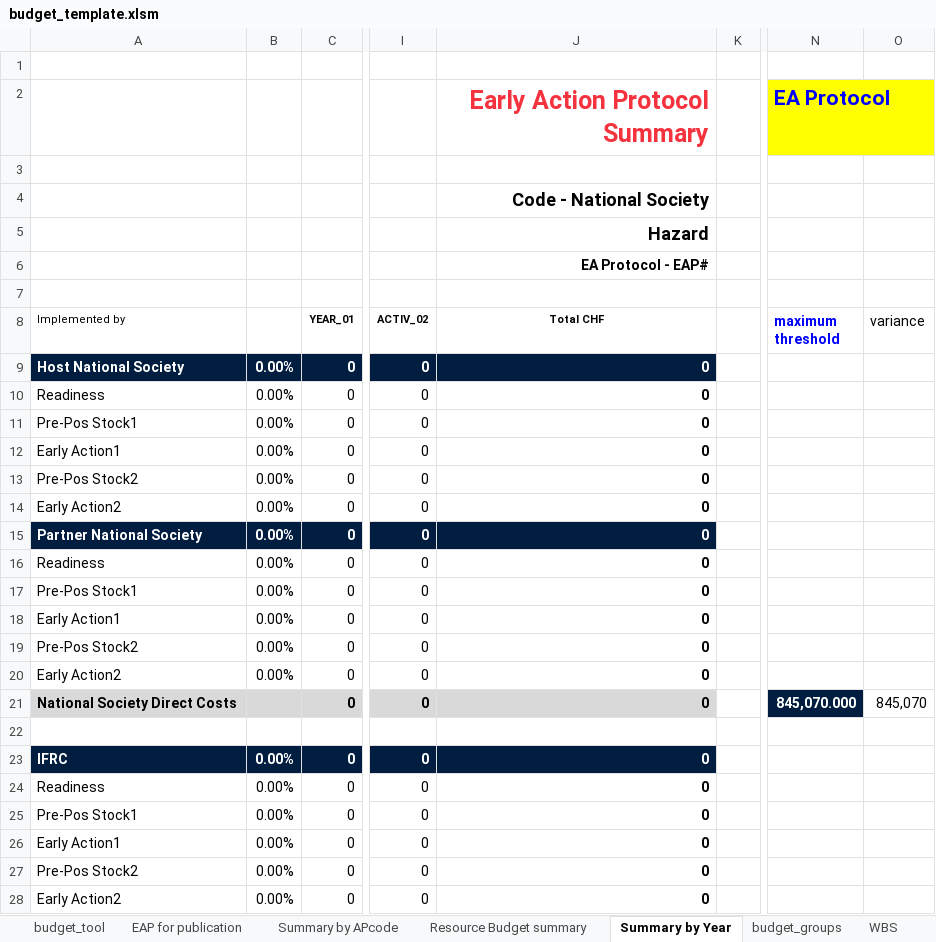
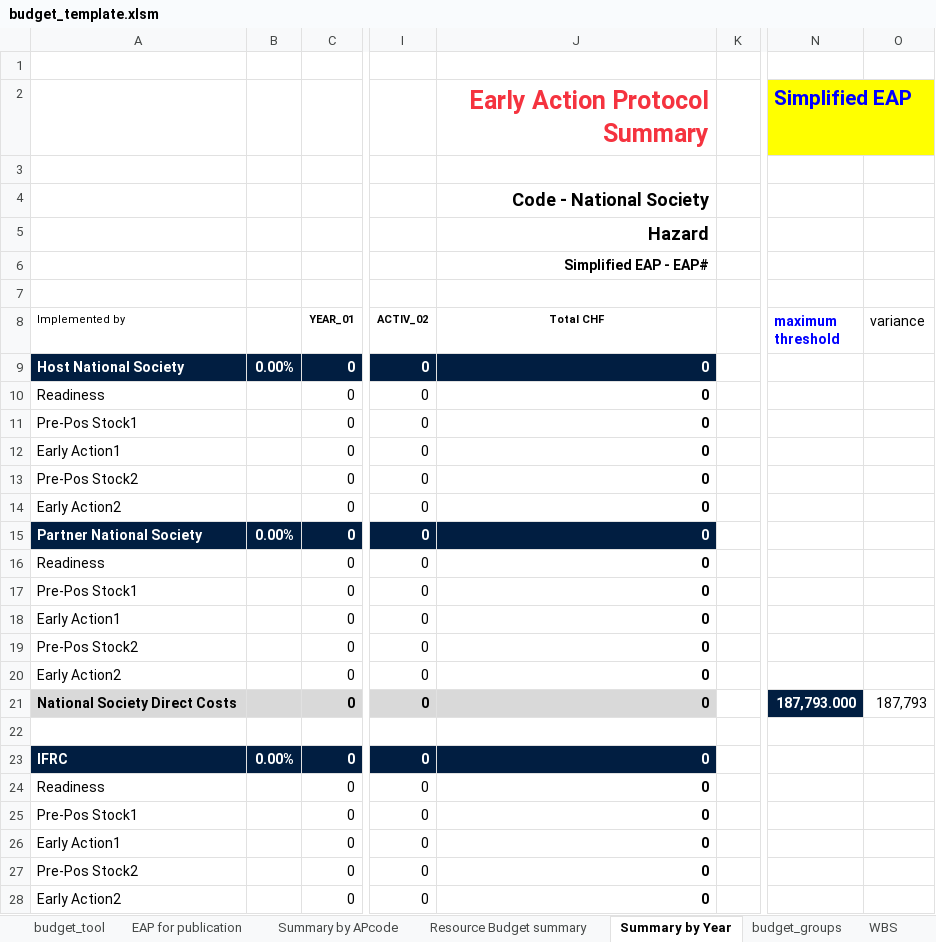
Before and after one commit to IFRCGo/go-api, an Excel workbook: go-static/files/eap/budget_template.xlsm, sheet Summary by Year, drawn as a sheet; only a part is shown, gaps mark what is left out; values as stored, in another font and other column widths than the file's, no borders; charts and pictures and conditional formats not drawn; the diff covers the shown part only; the diff names each change by its address in the sheet, - before the commit and + after, or states it on an @@ line.

```diff
--- a/go-static/files/eap/budget_template.xlsm (sheet Summary by Year)
+++ b/go-static/files/eap/budget_template.xlsm (sheet Summary by Year)
-N2 (maximum threshold): EA Protocol
+N2 (maximum threshold): Simplified EAP
-J6 (Total CHF): EA Protocol - EAP#
+J6 (Total CHF): Simplified EAP - EAP#
-B10:B14: 0.00%
+B10:B14: (empty)
-B16:B20: 0.00%
+B16:B20: (empty)
-N21 (maximum threshold): 845,070.000
+N21 (maximum threshold): 187,793.000
-O21 (variance): 845,070
+O21 (variance): 187,793
-B24:B28: 0.00%
+B24:B28: (empty)
```
Also changed, not shown: 6 added rows, 8 removed rows and 15 edited cells elsewhere in this sheet, sheet Guidelines, sheet budget_tool, sheet EAP for publication, sheet Resource Budget summary, sheet Summary by APcode, sheet WBS, 1 other file.
